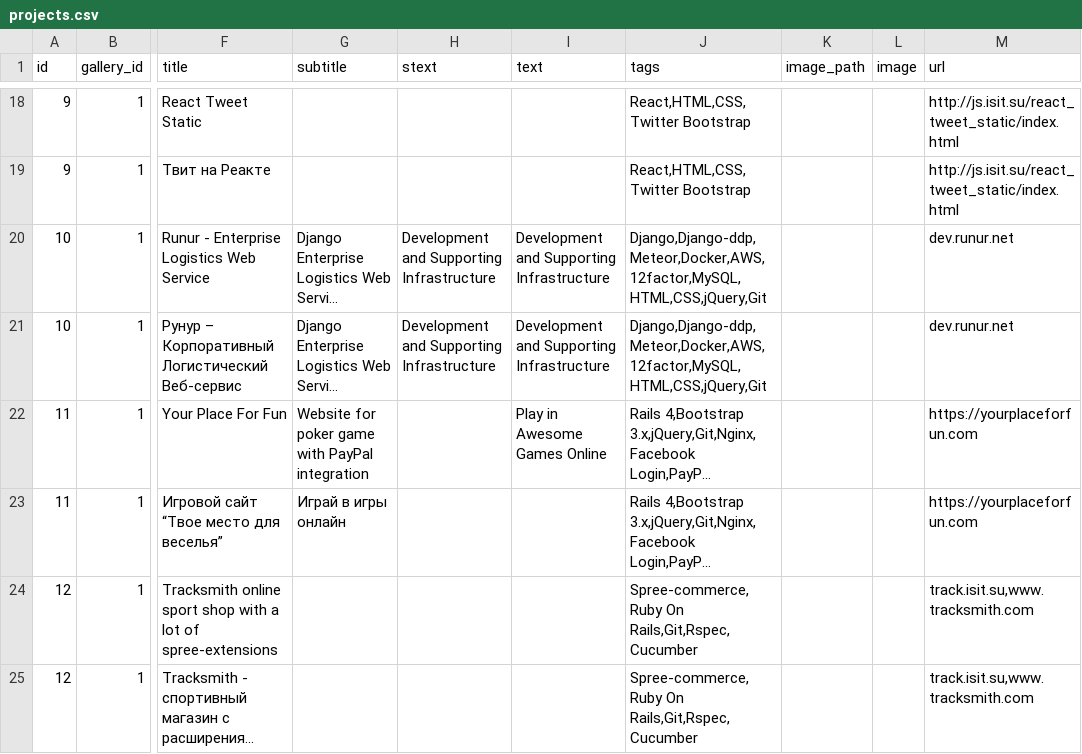
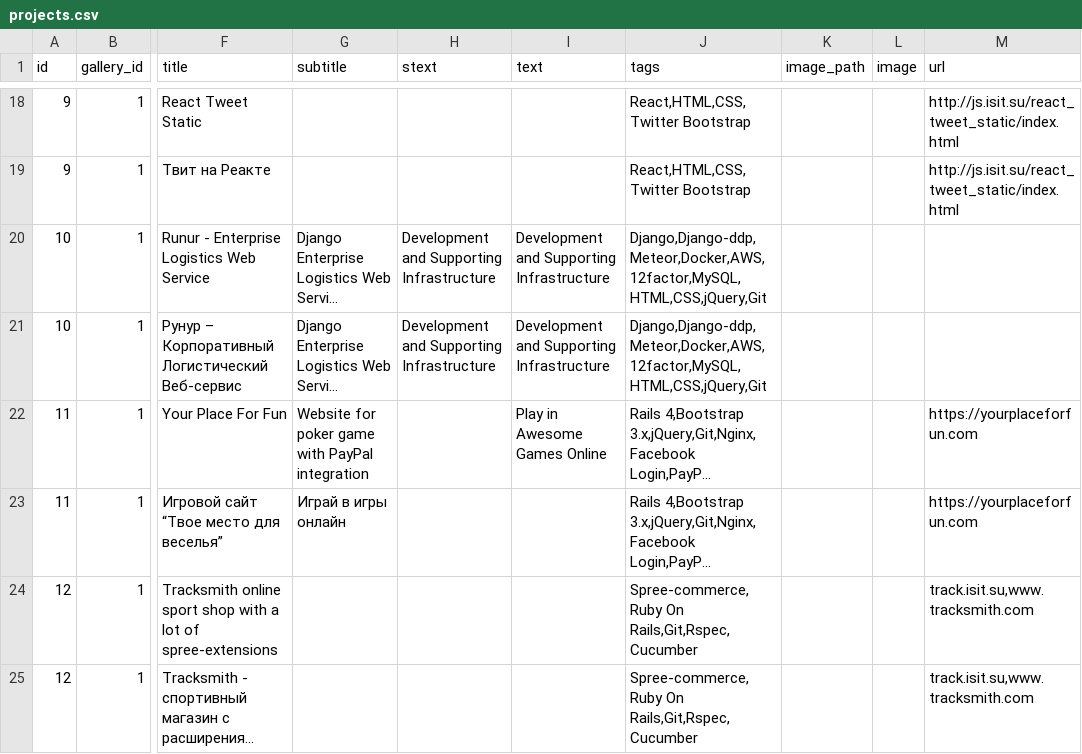
Before and after one commit to KosenkoDmitriy/shopomob, a CSV file: db/csv/projects.csv, drawn as a sheet; only a part is shown, gaps mark what is left out; long unchanged cells end in …; the diff names each change by its address in the sheet, - before the commit and + after, or states it on an @@ line.

Commit message:
added no/empty image

```diff
--- a/db/csv/projects.csv
+++ b/db/csv/projects.csv
-M20:M21 (url): dev.runur.net
+M20:M21 (url): (empty)
```
Also changed, not shown: 3 other files.
